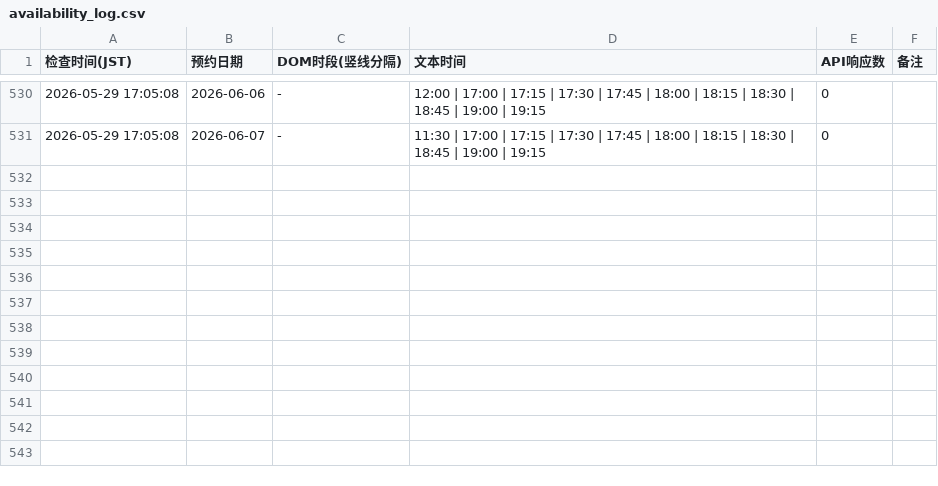
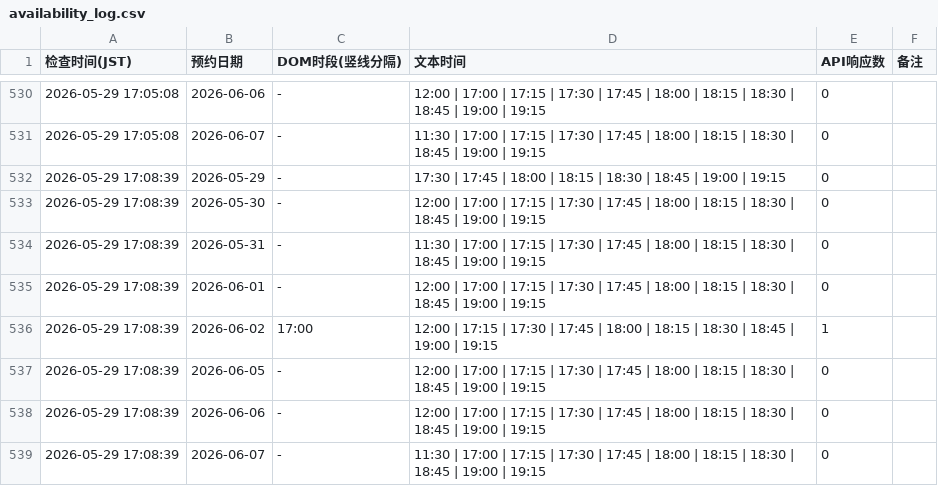
Before and after one commit to royyiyangliu/tablecheck-shimidu-monitor, a CSV file: availability_log.csv, drawn as a sheet; only a part is shown, gaps mark what is left out.

```diff
--- a/availability_log.csv
+++ b/availability_log.csv
@@ -531 +531,9 @@
 2026-05-29 17:05:08,2026-06-07,-,11:30 | 17:00 | 17:15 | 17:30 | 17:45 | 18:00 | 18:15 | 18:30 | 18:45 | 19:00 | 19:15,0
+2026-05-29 17:08:39,2026-05-29,-,17:30 | 17:45 | 18:00 | 18:15 | 18:30 | 18:45 | 19:00 | 19:15,0
+2026-05-29 17:08:39,2026-05-30,-,12:00 | 17:00 | 17:15 | 17:30 | 17:45 | 18:00 | 18:15 | 18:30 | 18:45 | 19:00 | 19:15,0
+2026-05-29 17:08:39,2026-05-31,-,11:30 | 17:00 | 17:15 | 17:30 | 17:45 | 18:00 | 18:15 | 18:30 | 18:45 | 19:00 | 19:15,0
+2026-05-29 17:08:39,2026-06-01,-,12:00 | 17:00 | 17:15 | 17:30 | 17:45 | 18:00 | 18:15 | 18:30 | 18:45 | 19:00 | 19:15,0
+2026-05-29 17:08:39,2026-06-02,17:00,12:00 | 17:15 | 17:30 | 17:45 | 18:00 | 18:15 | 18:30 | 18:45 | 19:00 | 19:15,1
+2026-05-29 17:08:39,2026-06-05,-,12:00 | 17:00 | 17:15 | 17:30 | 17:45 | 18:00 | 18:15 | 18:30 | 18:45 | 19:00 | 19:15,0
+2026-05-29 17:08:39,2026-06-06,-,12:00 | 17:00 | 17:15 | 17:30 | 17:45 | 18:00 | 18:15 | 18:30 | 18:45 | 19:00 | 19:15,0
+2026-05-29 17:08:39,2026-06-07,-,11:30 | 17:00 | 17:15 | 17:30 | 17:45 | 18:00 | 18:15 | 18:30 | 18:45 | 19:00 | 19:15,0
```
Also changed, not shown: 3 other files.
